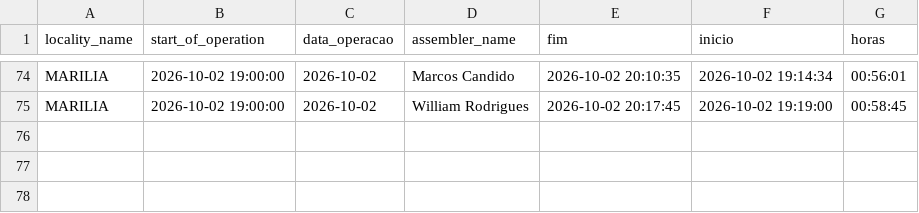
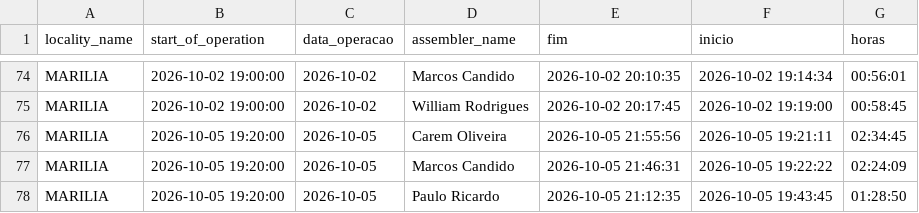
Before and after one commit to diogojfr/report-lago-azul-streamlit, a CSV file: data/tab_horas_trabalhadas.csv, drawn as a sheet; only a part is shown, gaps mark what is left out; the diff names each change by its address in the sheet, - before the commit and + after, or states it on an @@ line.

```diff
--- a/data/tab_horas_trabalhadas.csv
+++ b/data/tab_horas_trabalhadas.csv
+row 76: MARILIA | 2026-10-05 19:20:00 | 2026-10-05 | Carem Oliveira | 2026-10-05 21:55:56 | 2026-10-05 19:21:11 | 02:34:45
+row 77: MARILIA | 2026-10-05 19:20:00 | 2026-10-05 | Marcos Candido | 2026-10-05 21:46:31 | 2026-10-05 19:22:22 | 02:24:09
+row 78: MARILIA | 2026-10-05 19:20:00 | 2026-10-05 | Paulo Ricardo | 2026-10-05 21:12:35 | 2026-10-05 19:43:45 | 01:28:50
```
Also changed, not shown: data/conf_registros.csv, data/montagem_transporte.csv, 9 other files.
